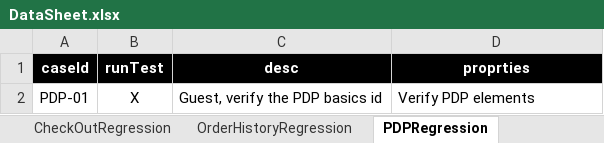
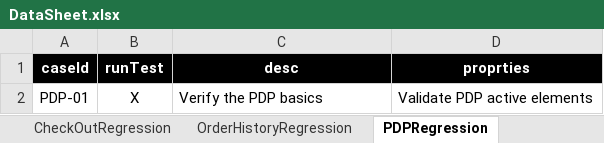
Before and after one commit to walahamad/CBISmoke, an Excel workbook: src/com/generic/config/DataSheet.xlsx, sheet PDPRegression, drawn as a sheet; values as stored, in another font and other column widths than the file's, no borders; the diff names each change by its address in the sheet, - before the commit and + after, or states it on an @@ line.

```diff
--- a/src/com/generic/config/DataSheet.xlsx (sheet PDPRegression)
+++ b/src/com/generic/config/DataSheet.xlsx (sheet PDPRegression)
-C2 (desc): Guest, verify the PDP basics id
+C2 (desc): Verify the PDP basics
-D2 (proprties): Verify PDP elements
+D2 (proprties): Validate PDP active elements
```
Also changed, not shown: 7 other files.
